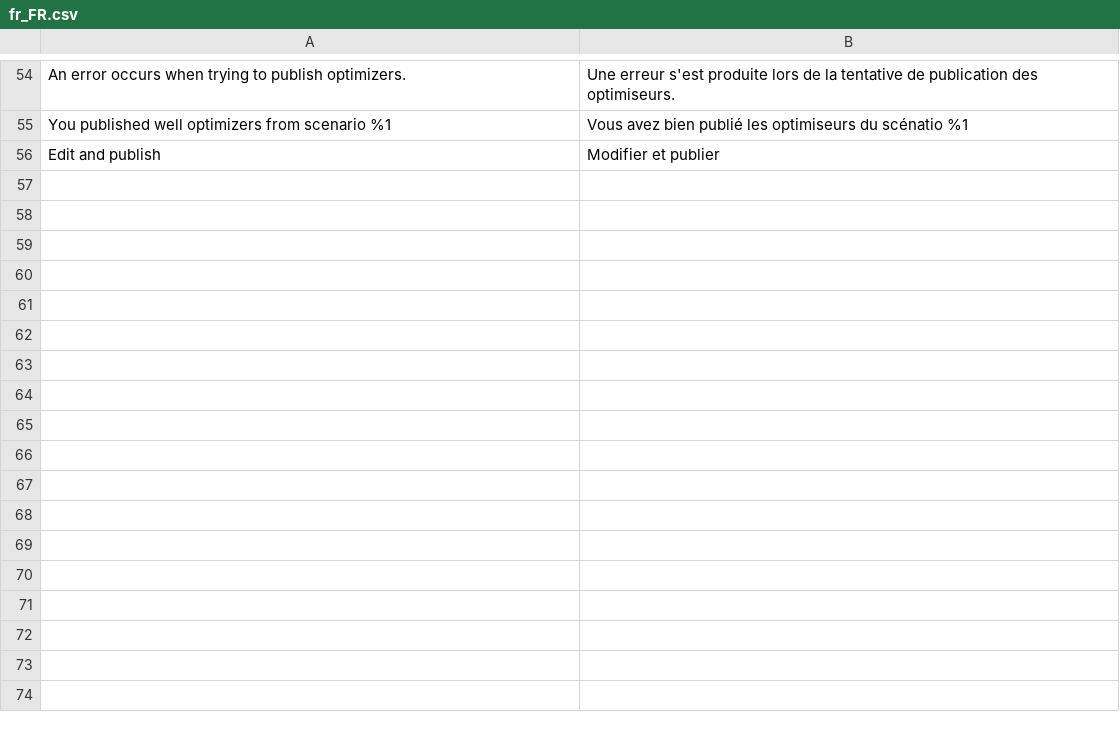
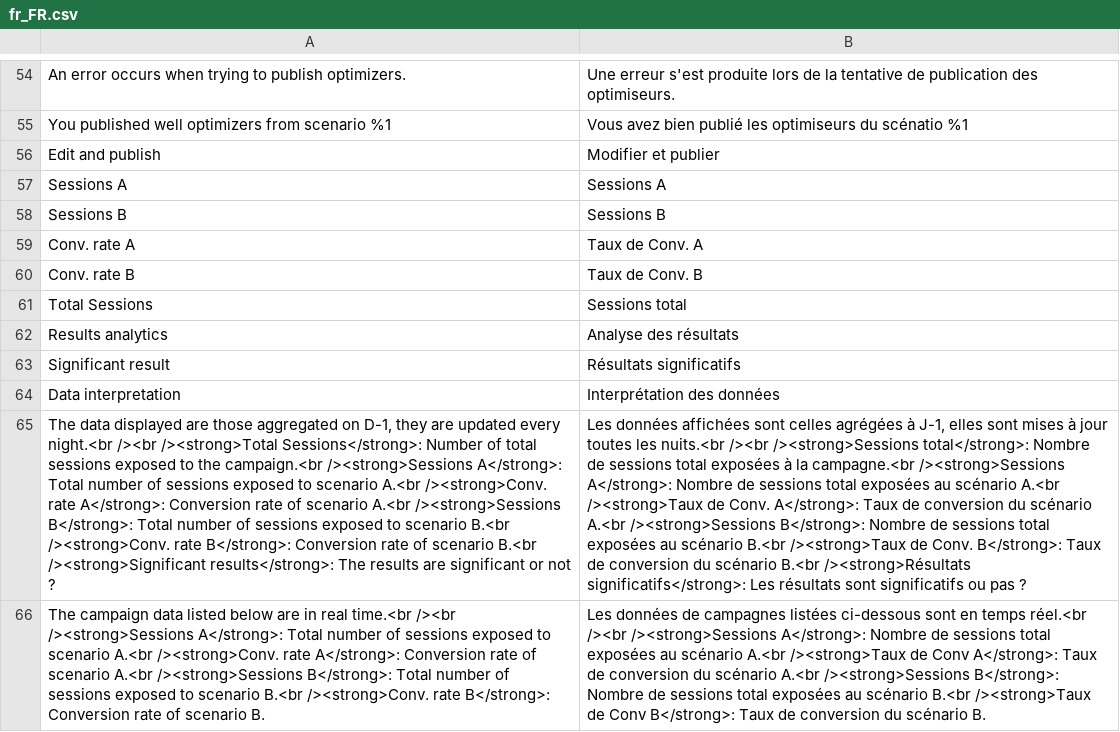
Before and after one commit to botisSmile/elasticsuite, a CSV file: src/module-elasticsuite-ab-campaign/i18n/fr_FR.csv, drawn as a sheet; only a part is shown, gaps mark what is left out; the diff names each change by its address in the sheet, - before the commit and + after, or states it on an @@ line.

Commit message:
[Campaign] KPI #ESP-97 * Add AB testing campaign data in log en session index * Add cron to aggregate campaign session data and store this data in DB * Add Campaign data in ES analytics page * Add results analytics tab on AB Testing Campaign page

```diff
--- a/src/module-elasticsuite-ab-campaign/i18n/fr_FR.csv
+++ b/src/module-elasticsuite-ab-campaign/i18n/fr_FR.csv
+row 57: Sessions A | Sessions A
+row 58: Sessions B | Sessions B
+row 59: Conv. rate A | Taux de Conv. A
+row 60: Conv. rate B | Taux de Conv. B
+row 61: Total Sessions | Sessions total
+row 62: Results analytics | Analyse des résultats
+row 63: Significant result | Résultats significatifs
+row 64: Data interpretation | Interprétation des données
+row 65: The data displayed are those aggregated on D-1, they are updated every night.<br /><br /><strong>Total Sessions</strong>: Number of total sessions exposed to the campaign.<br /><strong>Sessions A</strong>: Total number of sessions exposed to scenario A.<br /><strong>Conv. rate A</strong>: Conversion rate of scenario A.<br /><strong>Sessions B</strong>: Total number of sessions exposed to scenario B.<br /><strong>Conv. rate B</strong>: Conversion rate of scenario B.<br /><strong>Significant results</strong>: The results are significant or not ? | Les données affichées sont celles agrégées à J-1, elles sont mises à jour toutes les nuits.<br /><br /><strong>Sessions total</strong>: Nombre de sessions total exposées à la campagne.<br /><strong>Sessions A</strong>: Nombre de sessions total exposées au scénario A.<br /><strong>Taux de Conv. A</strong>: Taux de conversion du scénario A.<br /><strong>Sessions B</strong>: Nombre de sessions total exposées au scénario B.<br /><strong>Taux de Conv. B</strong>: Taux de conversion du scénario B.<br /><strong>Résultats significatifs</strong>: Les résultats sont significatifs ou pas ?
+row 66: The campaign data listed below are in real time.<br /><br /><strong>Sessions A</strong>: Total number of sessions exposed to scenario A.<br /><strong>Conv. rate A</strong>: Conversion rate of scenario A.<br /><strong>Sessions B</strong>: Total number of sessions exposed to scenario B.<br /><strong>Conv. rate B</strong>: Conversion rate of scenario B. | Les données de campagnes listées ci-dessous sont en temps réel.<br /><br /><strong>Sessions A</strong>: Nombre de sessions total exposées au scénario A.<br /><strong>Taux de Conv A</strong>: Taux de conversion du scénario A.<br /><strong>Sessions B</strong>: Nombre de sessions total exposées au scénario B.<br /><strong>Taux de Conv B</strong>: Taux de conversion du scénario B.
```
Also changed, not shown: src/module-elasticsuite-ab-campaign/i18n/en_US.csv, 35 other files.
